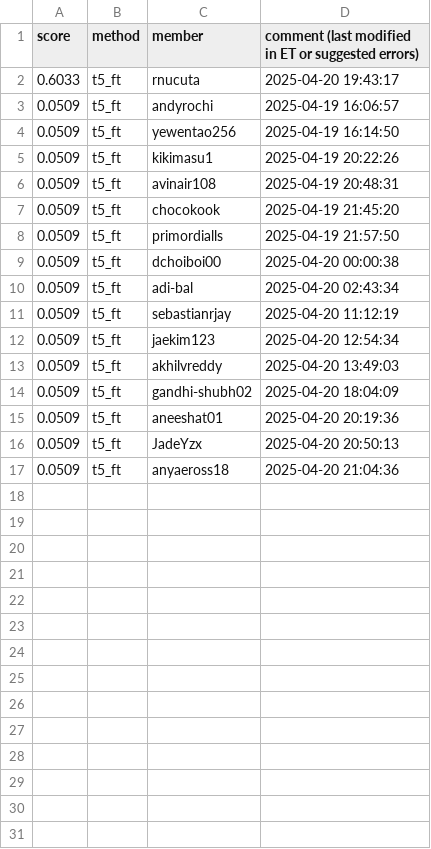
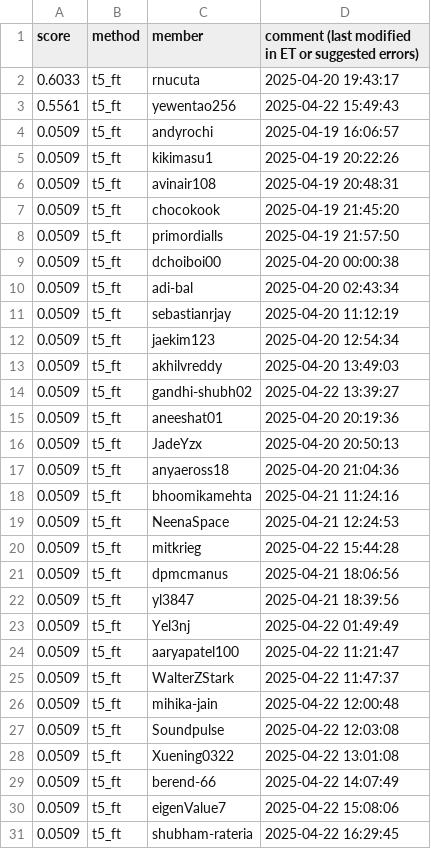
Before and after one commit to cornell-cs5740-sp25/leaderboards, a CSV file: a5/t5_ft.csv, drawn as a sheet.

Commit message:
Leaderboard Update

```diff
--- a/a5/t5_ft.csv
+++ b/a5/t5_ft.csv
@@ -2,4 +2,4 @@ score,method,member,comment (last modified in ET or suggested errors)
 0.6033,t5_ft,rnucuta,2025-04-20 19:43:17
+0.5561,t5_ft,yewentao256,2025-04-22 15:49:43
 0.0509,t5_ft,andyrochi,2025-04-19 16:06:57
-0.0509,t5_ft,yewentao256,2025-04-19 16:14:50
 0.0509,t5_ft,kikimasu1,2025-04-19 20:22:26
@@ -13,3 +13,3 @@ score,method,member,comment (last modified in ET or suggested errors)
 0.0509,t5_ft,akhilvreddy,2025-04-20 13:49:03
-0.0509,t5_ft,gandhi-shubh02,2025-04-20 18:04:09
+0.0509,t5_ft,gandhi-shubh02,2025-04-22 13:39:27
 0.0509,t5_ft,aneeshat01,2025-04-20 20:19:36
@@ -17 +17,15 @@ score,method,member,comment (last modified in ET or suggested errors)
 0.0509,t5_ft,anyaeross18,2025-04-20 21:04:36
+0.0509,t5_ft,bhoomikamehta,2025-04-21 11:24:16
+0.0509,t5_ft,NeenaSpace,2025-04-21 12:24:53
+0.0509,t5_ft,mitkrieg,2025-04-22 15:44:28
+0.0509,t5_ft,dpmcmanus,2025-04-21 18:06:56
+0.0509,t5_ft,yl3847,2025-04-21 18:39:56
+0.0509,t5_ft,Yel3nj,2025-04-22 01:49:49
+0.0509,t5_ft,aaryapatel100,2025-04-22 11:21:47
+0.0509,t5_ft,WalterZStark,2025-04-22 11:47:37
+0.0509,t5_ft,mihika-jain,2025-04-22 12:00:48
+0.0509,t5_ft,Soundpulse,2025-04-22 12:03:08
+0.0509,t5_ft,Xuening0322,2025-04-22 13:01:08
+0.0509,t5_ft,berend-66,2025-04-22 14:07:49
+0.0509,t5_ft,eigenValue7,2025-04-22 15:08:06
+0.0509,t5_ft,shubham-rateria,2025-04-22 16:29:45
```
